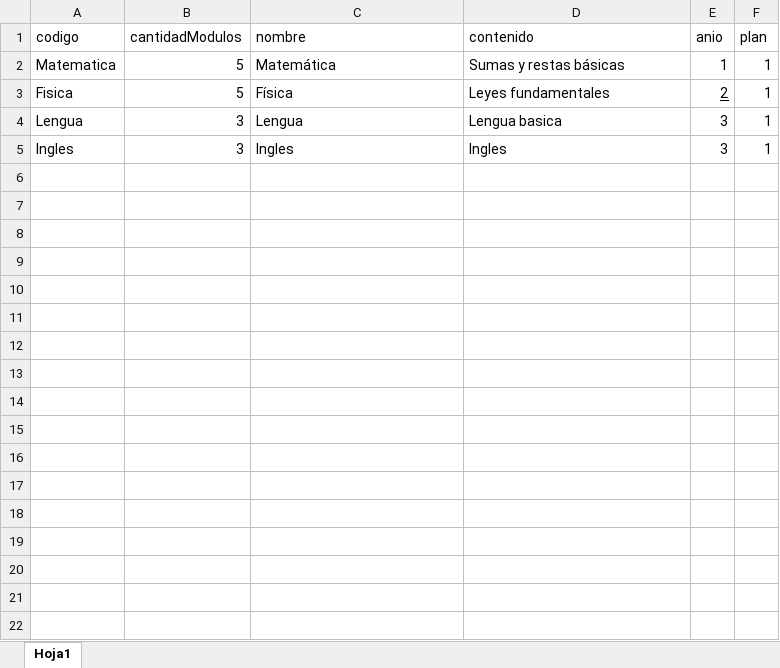
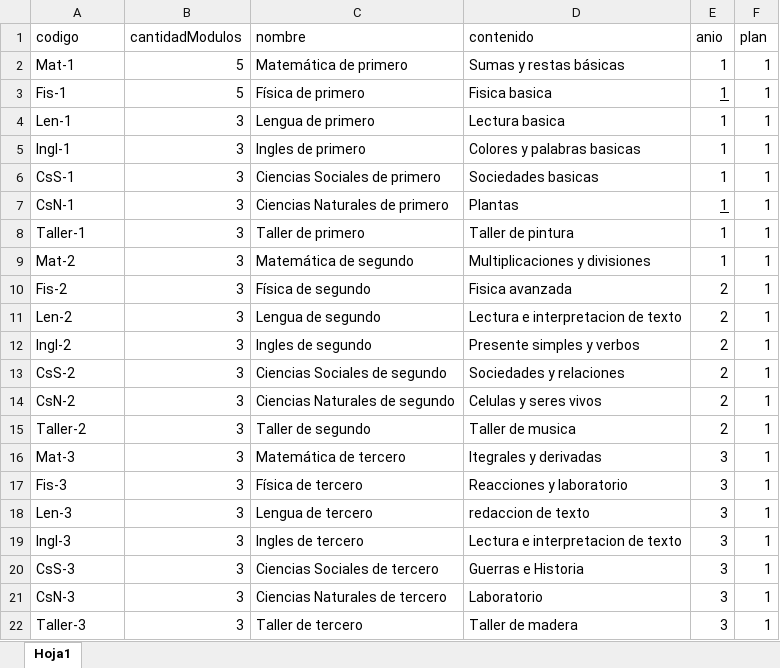
Before and after one commit to jntorres2014/proyecto_sge, an Excel workbook: espacios.xlsx, sheet Hoja1, drawn as a sheet; values as stored, in another font and other column widths than the file's, no borders; removed rows and columns are numbered as before the commit, all else as after; the diff names each change by its address in the sheet, - before the commit and + after, or states it on an @@ line.

```diff
--- a/espacios.xlsx (sheet Hoja1)
+++ b/espacios.xlsx (sheet Hoja1)
-A2 (codigo): Matematica
+A2 (codigo): Mat-1
-C2 (nombre): Matemática
+C2 (nombre): Matemática de primero
-row 3: Fisica | 5 | Física | Leyes fundamentales | 2 | 1
+row 3: Fis-1 | 5 | Física de primero | Fisica basica | 1 | 1
+row 4: Len-1 | 3 | Lengua de primero | Lectura basica | 1 | 1
+row 5: Ingl-1 | 3 | Ingles de primero | Colores y palabras basicas | 1 | 1
+row 6: CsS-1 | 3 | Ciencias Sociales de primero | Sociedades basicas | 1 | 1
+row 7: CsN-1 | 3 | Ciencias Naturales de primero | Plantas | 1 | 1
+row 8: Taller-1 | 3 | Taller de primero | Taller de pintura | 1 | 1
+row 9: Mat-2 | 3 | Matemática de segundo | Multiplicaciones y divisiones | 1 | 1
+row 10: Fis-2 | 3 | Física de segundo | Fisica avanzada | 2 | 1
+row 11: Len-2 | 3 | Lengua de segundo | Lectura e interpretacion de texto | 2 | 1
+row 12: Ingl-2 | 3 | Ingles de segundo | Presente simples y verbos | 2 | 1
+row 13: CsS-2 | 3 | Ciencias Sociales de segundo | Sociedades y relaciones | 2 | 1
+row 14: CsN-2 | 3 | Ciencias Naturales de segundo | Celulas y seres vivos | 2 | 1
+row 15: Taller-2 | 3 | Taller de segundo | Taller de musica | 2 | 1
+row 16: Mat-3 | 3 | Matemática de tercero | Itegrales y derivadas | 3 | 1
+row 17: Fis-3 | 3 | Física de tercero | Reacciones y laboratorio | 3 | 1
-A18 (codigo): Lengua
+A18 (codigo): Len-3
-C18 (nombre): Lengua
+C18 (nombre): Lengua de tercero
-D18 (contenido): Lengua basica
+D18 (contenido): redaccion de texto
-A19 (codigo): Ingles
+A19 (codigo): Ingl-3
-C19 (nombre): Ingles
+C19 (nombre): Ingles de tercero
-D19 (contenido): Ingles
+D19 (contenido): Lectura e interpretacion de texto
+row 20: CsS-3 | 3 | Ciencias Sociales de tercero | Guerras e Historia | 3 | 1
+row 21: CsN-3 | 3 | Ciencias Naturales de tercero | Laboratorio | 3 | 1
+row 22: Taller-3 | 3 | Taller de tercero | Taller de madera | 3 | 1
```
Also changed, not shown: 22 other files.
